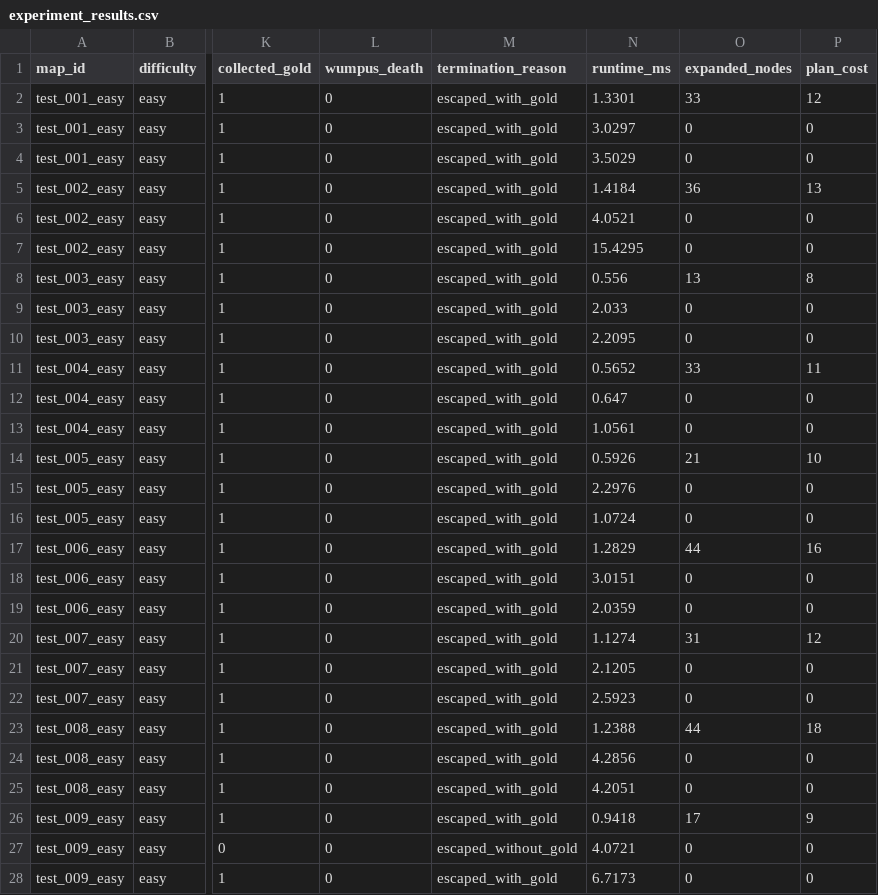
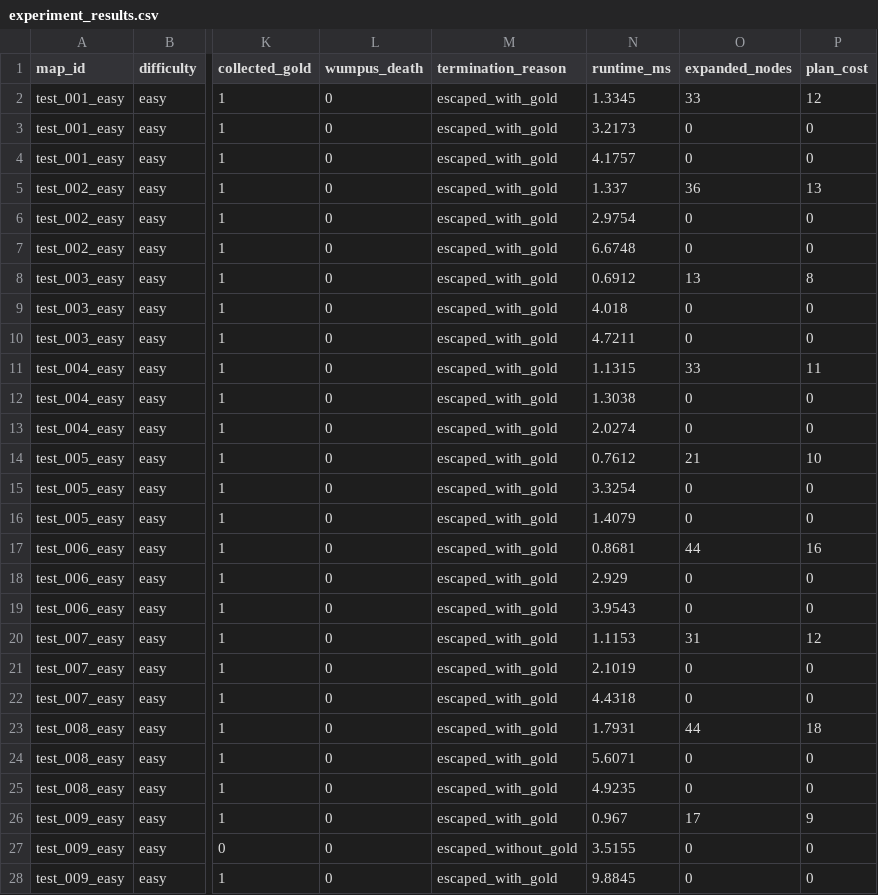
Before and after one commit to mahan-vzmz/Wumpus-World-Genetic, a CSV file: results/final/experiment_results.csv, drawn as a sheet; only a part is shown, gaps mark what is left out; the diff covers the shown part only; the diff names each change by its address in the sheet, - before the commit and + after, or states it on an @@ line.

```diff
--- a/results/final/experiment_results.csv
+++ b/results/final/experiment_results.csv
-N2 (runtime_ms): 1.3301
+N2 (runtime_ms): 1.3345
-N3 (runtime_ms): 3.0297
+N3 (runtime_ms): 3.2173
-N4 (runtime_ms): 3.5029
+N4 (runtime_ms): 4.1757
-N5 (runtime_ms): 1.4184
+N5 (runtime_ms): 1.337
-N6 (runtime_ms): 4.0521
+N6 (runtime_ms): 2.9754
-N7 (runtime_ms): 15.4295
+N7 (runtime_ms): 6.6748
-N8 (runtime_ms): 0.556
+N8 (runtime_ms): 0.6912
-N9 (runtime_ms): 2.033
+N9 (runtime_ms): 4.018
-N10 (runtime_ms): 2.2095
+N10 (runtime_ms): 4.7211
-N11 (runtime_ms): 0.5652
+N11 (runtime_ms): 1.1315
-N12 (runtime_ms): 0.647
+N12 (runtime_ms): 1.3038
-N13 (runtime_ms): 1.0561
+N13 (runtime_ms): 2.0274
-N14 (runtime_ms): 0.5926
+N14 (runtime_ms): 0.7612
-N15 (runtime_ms): 2.2976
+N15 (runtime_ms): 3.3254
-N16 (runtime_ms): 1.0724
+N16 (runtime_ms): 1.4079
-N17 (runtime_ms): 1.2829
+N17 (runtime_ms): 0.8681
-N18 (runtime_ms): 3.0151
+N18 (runtime_ms): 2.929
-N19 (runtime_ms): 2.0359
+N19 (runtime_ms): 3.9543
-N20 (runtime_ms): 1.1274
+N20 (runtime_ms): 1.1153
-N21 (runtime_ms): 2.1205
+N21 (runtime_ms): 2.1019
-N22 (runtime_ms): 2.5923
+N22 (runtime_ms): 4.4318
-N23 (runtime_ms): 1.2388
+N23 (runtime_ms): 1.7931
-N24 (runtime_ms): 4.2856
+N24 (runtime_ms): 5.6071
-N25 (runtime_ms): 4.2051
+N25 (runtime_ms): 4.9235
-N26 (runtime_ms): 0.9418
+N26 (runtime_ms): 0.967
-N27 (runtime_ms): 4.0721
+N27 (runtime_ms): 3.5155
-N28 (runtime_ms): 6.7173
+N28 (runtime_ms): 9.8845
```
Also changed, not shown: 63 edited cells elsewhere in this file, results/final/difficulty_results.csv, results/final/summary_results.csv, 17 other files.
